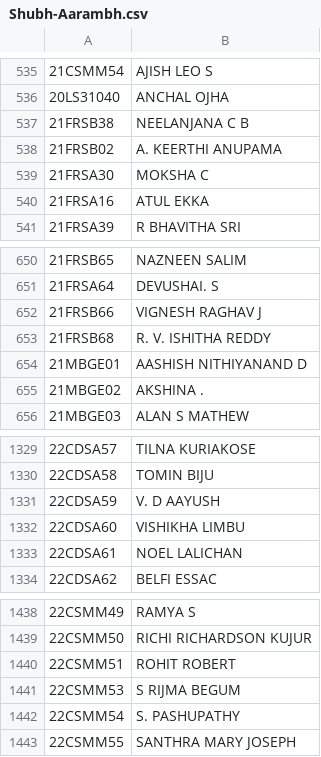
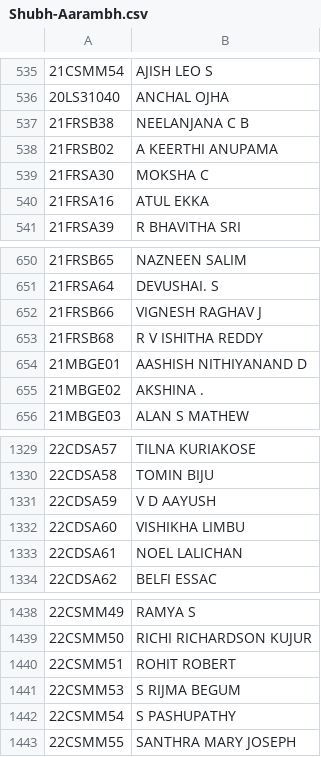
Before and after one commit to MOJO-007/id-cards, a CSV file: Shubh-Aarambh.csv, drawn as a sheet; only a part is shown, gaps mark what is left out; the diff names each change by its address in the sheet, - before the commit and + after, or states it on an @@ line.

```diff
--- a/Shubh-Aarambh.csv
+++ b/Shubh-Aarambh.csv
-B538: A. KEERTHI ANUPAMA
+B538: A KEERTHI ANUPAMA
-B653: R. V. ISHITHA REDDY
+B653: R V ISHITHA REDDY
-B1331: V. D AAYUSH
+B1331: V D AAYUSH
-B1442: S. PASHUPATHY
+B1442: S PASHUPATHY
```
Also changed, not shown: 4 other files.
